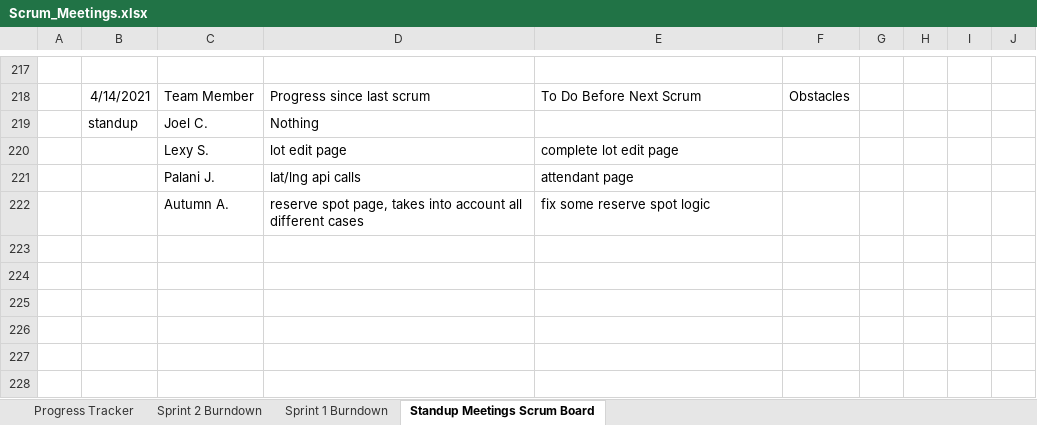
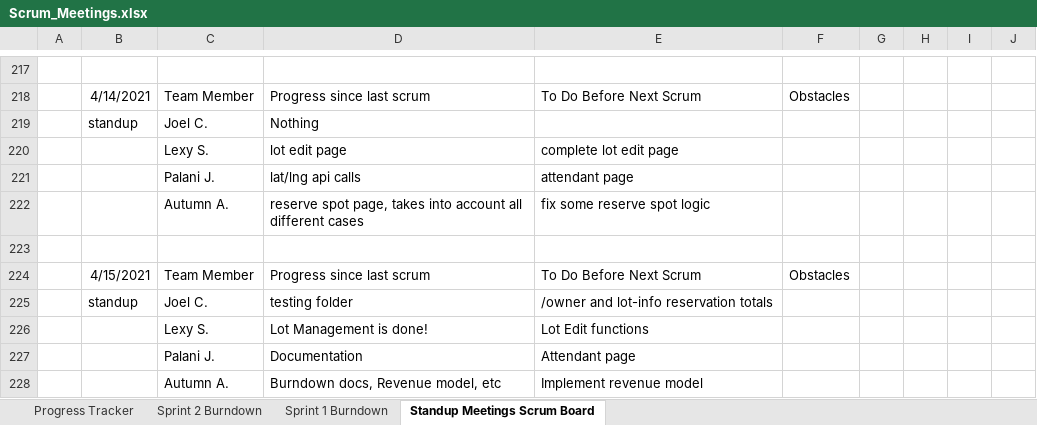
Before and after one commit to lexykj/TheDjinns-Group10, an Excel workbook: docs/Project_Management/Scrum_Meetings.xlsx, sheet Standup Meetings Scrum Board, drawn as a sheet; only a part is shown, gaps mark what is left out; values as stored, in another font and other column widths than the file's, no borders; the diff names each change by its address in the sheet, - before the commit and + after, or states it on an @@ line.

Commit message:
Updated reservation totals in lot-info to accurately reflect current status for any event

```diff
--- a/docs/Project_Management/Scrum_Meetings.xlsx (sheet Standup Meetings Scrum Board)
+++ b/docs/Project_Management/Scrum_Meetings.xlsx (sheet Standup Meetings Scrum Board)
+row 223: (empty)
+row 224:  | 4/15/2021 | Team Member | Progress since last scrum | To Do Before Next Scrum | Obstacles
+row 225:  | standup | Joel C. | testing folder | /owner and lot-info reservation totals
+row 226:  |  | Lexy S. | Lot Management is done! | Lot Edit functions
+row 227:  |  | Palani J. | Documentation | Attendant page
+row 228:  |  | Autumn A. | Burndown docs, Revenue model, etc | Implement revenue model
```
Also changed, not shown: charts or pictures, 3 other files.
